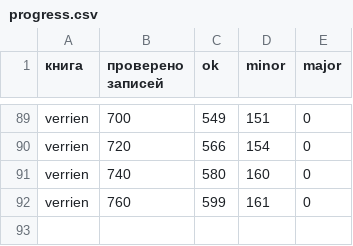
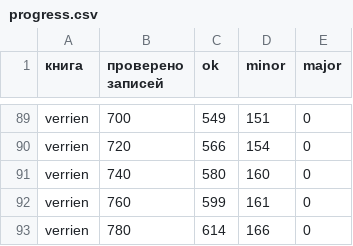
Before and after one commit to nfhours/library, a CSV file: _review/grok/progress.csv, drawn as a sheet; only a part is shown, gaps mark what is left out; the diff names each change by its address in the sheet, - before the commit and + after, or states it on an @@ line.

Commit message:
grok-review: verrien pass A batch 39, v1-51-11..v1-52-15

```diff
--- a/_review/grok/progress.csv
+++ b/_review/grok/progress.csv
+row 93: verrien | 780 | 614 | 166 | 0
```
Also changed, not shown: 20 other files.
